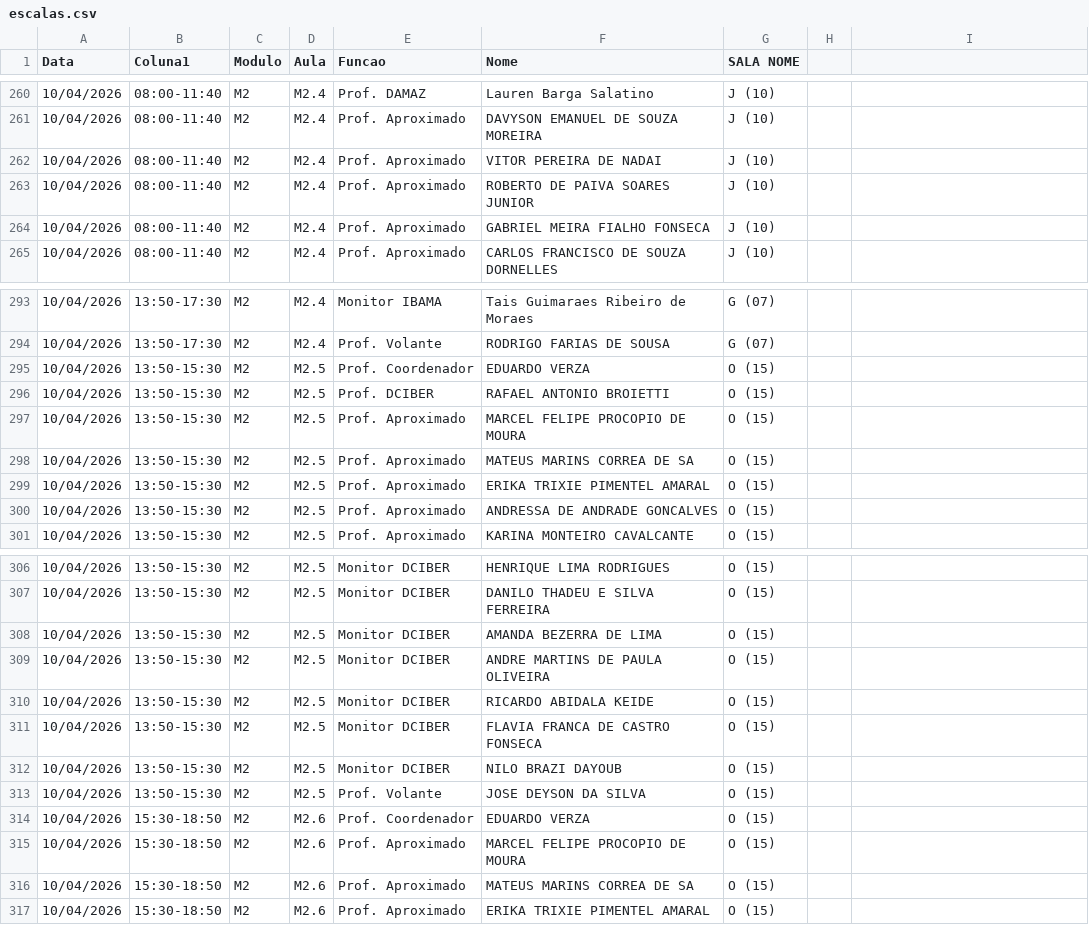
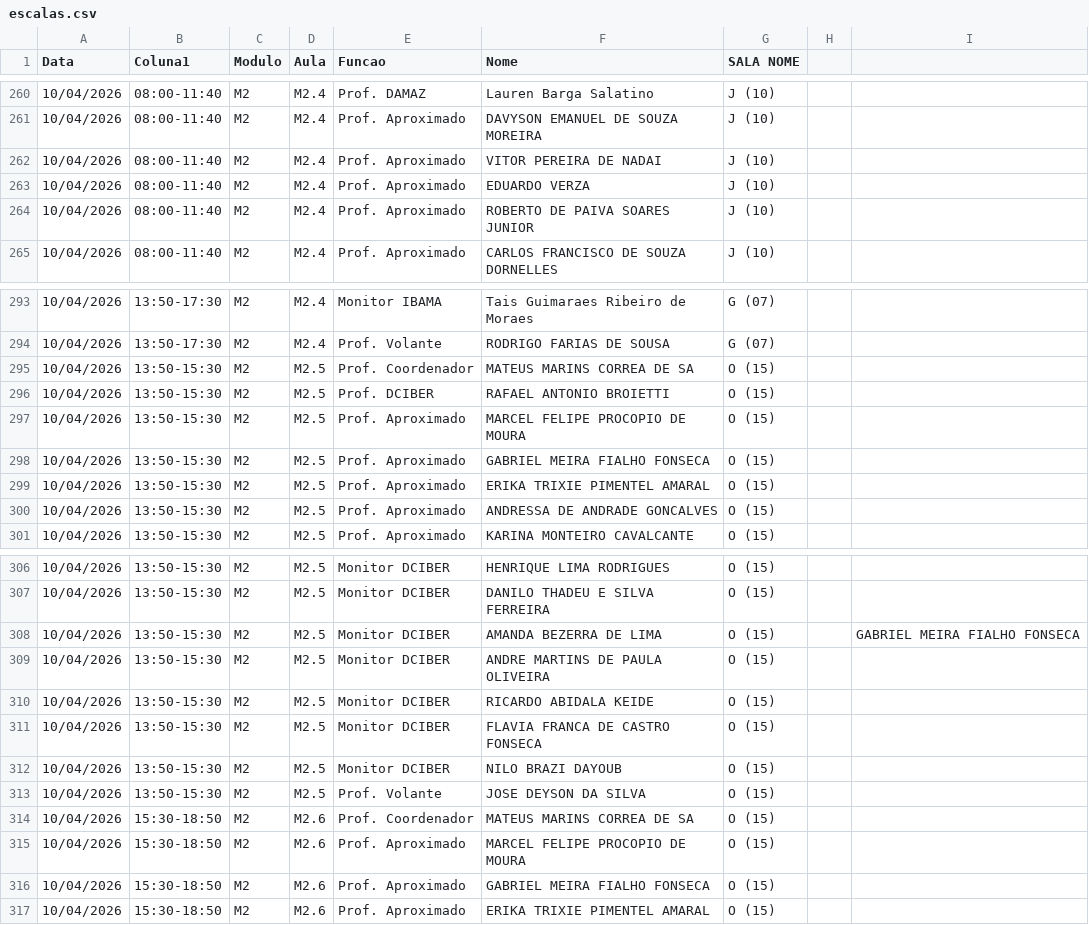
Before and after one commit to marcelmfpm-ai/painel-professores-2, a CSV file: escalas.csv, drawn as a sheet; only a part is shown, gaps mark what is left out; removed rows and columns are numbered as before the commit, all else as after; the diff names each change by its address in the sheet, - before the commit and + after, or states it on an @@ line.

Commit message:
Add files via upload

```diff
--- a/escalas.csv
+++ b/escalas.csv
+row 263: 10/04/2026 | 08:00-11:40 | M2 | M2.4 | Prof. Aproximado | EDUARDO VERZA | J (10)
-row 264: 10/04/2026 | 08:00-11:40 | M2 | M2.4 | Prof. Aproximado | GABRIEL MEIRA FIALHO FONSECA | J (10)
-F295 (Nome): EDUARDO VERZA
+F295 (Nome): MATEUS MARINS CORREA DE SA
-F298 (Nome): MATEUS MARINS CORREA DE SA
+F298 (Nome): GABRIEL MEIRA FIALHO FONSECA
-I308: (empty)
+I308: GABRIEL MEIRA FIALHO FONSECA
-F314 (Nome): EDUARDO VERZA
+F314 (Nome): MATEUS MARINS CORREA DE SA
-F316 (Nome): MATEUS MARINS CORREA DE SA
+F316 (Nome): GABRIEL MEIRA FIALHO FONSECA
```
